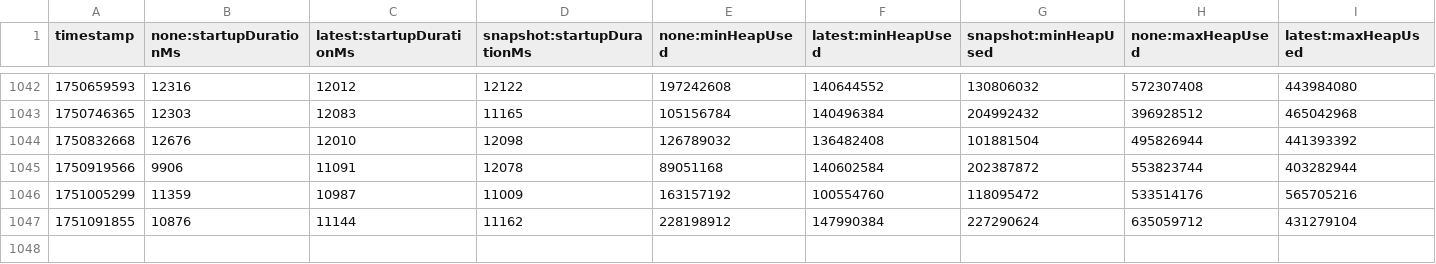
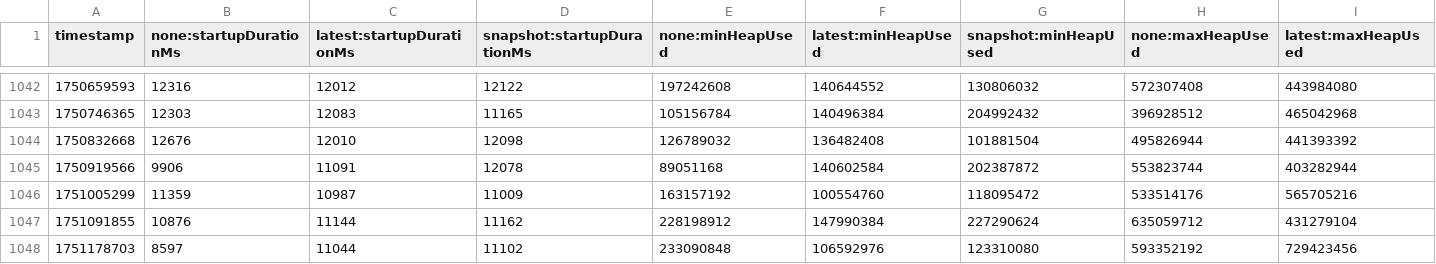
Before and after one commit to Bohatman/opentelemetry-java-instrumentation, a CSV file: benchmark-overhead/results/release/results.csv, drawn as a sheet; only a part is shown, gaps mark what is left out; rows hold the shown columns only; the diff names each change by its address in the sheet, - before the commit and + after, or states it on an @@ line.

```diff
--- a/benchmark-overhead/results/release/results.csv
+++ b/benchmark-overhead/results/release/results.csv
+row 1048: 1751178703 | 8597 | 11044 | 11102 | 233090848 | 106592976 | 123310080 | 593352192 | 729423456
```
Also changed, not shown: 1 other file.
